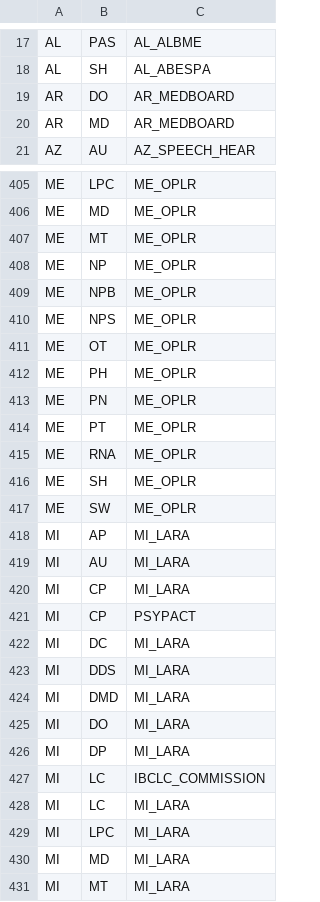
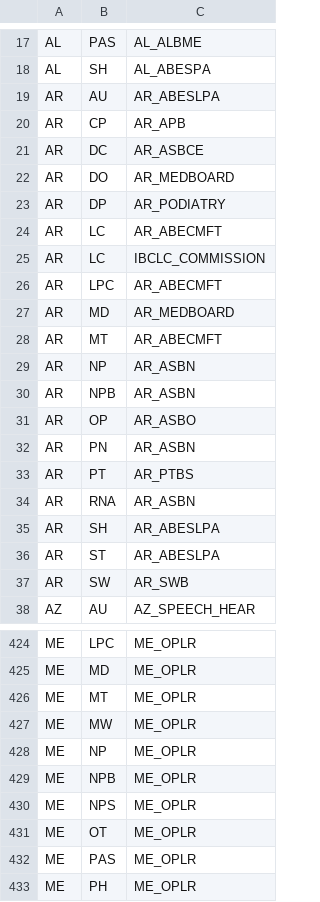
Before and after one commit to Devaarush-aetna/PSV, a CSV file: lvs/adapters/scrapers/board_routing_master.csv, drawn as a sheet; only a part is shown, gaps mark what is left out; the shorter side is filled out with more unchanged rows; the diff covers the shown part only.

```diff
--- a/lvs/adapters/scrapers/board_routing_master.csv
+++ b/lvs/adapters/scrapers/board_routing_master.csv
@@ -18,4 +18,21 @@ AL,PAS,AL_ALBME
 AL,SH,AL_ABESPA
+AR,AU,AR_ABESLPA
+AR,CP,AR_APB
+AR,DC,AR_ASBCE
 AR,DO,AR_MEDBOARD
+AR,DP,AR_PODIATRY
+AR,LC,AR_ABECMFT
+AR,LC,IBCLC_COMMISSION
+AR,LPC,AR_ABECMFT
 AR,MD,AR_MEDBOARD
+AR,MT,AR_ABECMFT
+AR,NP,AR_ASBN
+AR,NPB,AR_ASBN
+AR,OP,AR_ASBO
+AR,PN,AR_ASBN
+AR,PT,AR_PTBS
+AR,RNA,AR_ASBN
+AR,SH,AR_ABESLPA
+AR,ST,AR_ABESLPA
+AR,SW,AR_SWB
 AZ,AU,AZ_SPEECH_HEAR
@@ -407,2 +426,3 @@ ME,MD,ME_OPLR
 ME,MT,ME_OPLR
+ME,MW,ME_OPLR
 ME,NP,ME_OPLR
@@ -411,2 +431,3 @@ ME,NPS,ME_OPLR
 ME,OT,ME_OPLR
+ME,PAS,ME_OPLR
 ME,PH,ME_OPLR
```
Also changed, not shown: 8 added rows elsewhere in this file, 18 other files.
